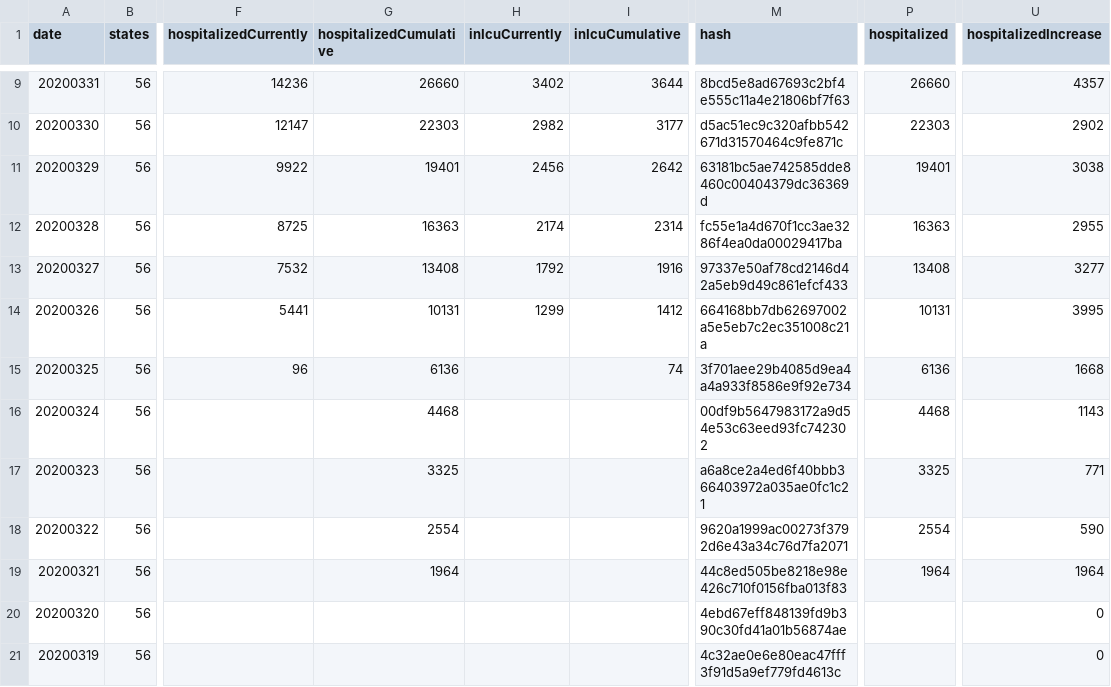
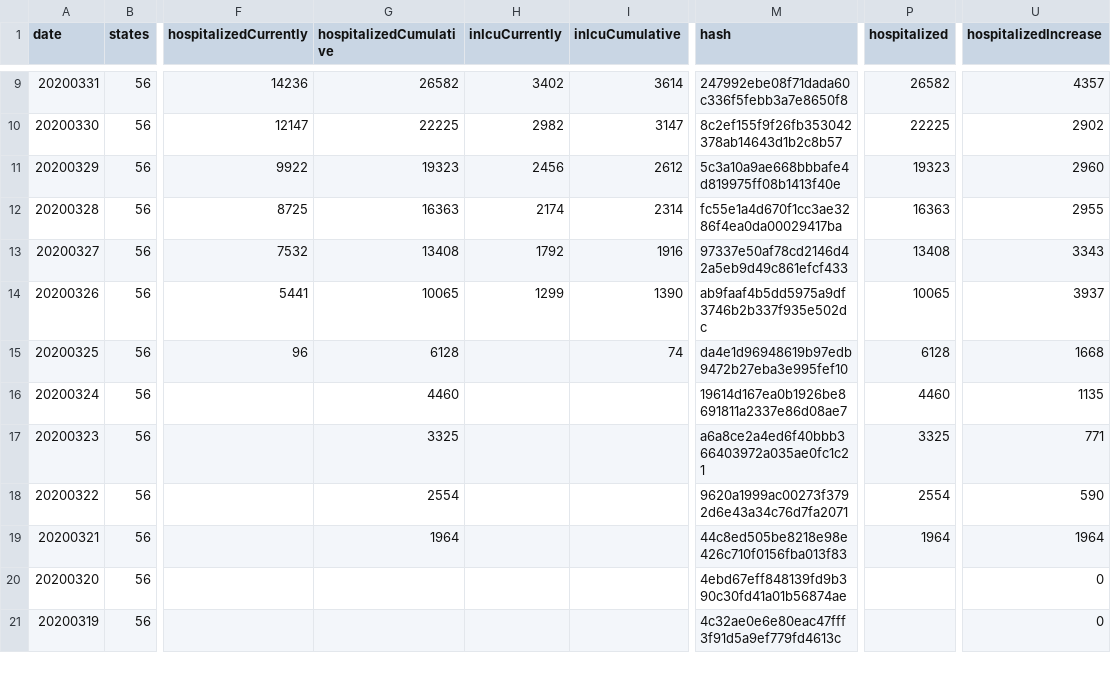
Before and after one commit to smike/covid-tracking-data, a CSV file: data/us_daily.csv, drawn as a sheet; only a part is shown, gaps mark what is left out; the diff covers the shown part only; the diff names each change by its address in the sheet, - before the commit and + after, or states it on an @@ line.

```diff
--- a/data/us_daily.csv
+++ b/data/us_daily.csv
-G9 (hospitalizedCumulative): 26660
+G9 (hospitalizedCumulative): 26582
-I9 (inIcuCumulative): 3644
+I9 (inIcuCumulative): 3614
-M9 (hash): 8bcd5e8ad67693c2bf4e555c11a4e21806bf7f63
+M9 (hash): 247992ebe08f71dada60c336f5febb3a7e8650f8
-P9 (hospitalized): 26660
+P9 (hospitalized): 26582
-G10 (hospitalizedCumulative): 22303
+G10 (hospitalizedCumulative): 22225
-I10 (inIcuCumulative): 3177
+I10 (inIcuCumulative): 3147
-M10 (hash): d5ac51ec9c320afbb542671d31570464c9fe871c
+M10 (hash): 8c2ef155f9f26fb353042378ab14643d1b2c8b57
-P10 (hospitalized): 22303
+P10 (hospitalized): 22225
-G11 (hospitalizedCumulative): 19401
+G11 (hospitalizedCumulative): 19323
-I11 (inIcuCumulative): 2642
+I11 (inIcuCumulative): 2612
-M11 (hash): 63181bc5ae742585dde8460c00404379dc36369d
+M11 (hash): 5c3a10a9ae668bbbafe4d819975ff08b1413f40e
-P11 (hospitalized): 19401
+P11 (hospitalized): 19323
-U11 (hospitalizedIncrease): 3038
+U11 (hospitalizedIncrease): 2960
-U13 (hospitalizedIncrease): 3277
+U13 (hospitalizedIncrease): 3343
-G14 (hospitalizedCumulative): 10131
+G14 (hospitalizedCumulative): 10065
-I14 (inIcuCumulative): 1412
+I14 (inIcuCumulative): 1390
-M14 (hash): 664168bb7db62697002a5e5eb7c2ec351008c21a
+M14 (hash): ab9faaf4b5dd5975a9df3746b2b337f935e502dc
-P14 (hospitalized): 10131
+P14 (hospitalized): 10065
-U14 (hospitalizedIncrease): 3995
+U14 (hospitalizedIncrease): 3937
-G15 (hospitalizedCumulative): 6136
+G15 (hospitalizedCumulative): 6128
-M15 (hash): 3f701aee29b4085d9ea4a4a933f8586e9f92e734
+M15 (hash): da4e1d96948619b97edb9472b27eba3e995fef10
-P15 (hospitalized): 6136
+P15 (hospitalized): 6128
-G16 (hospitalizedCumulative): 4468
+G16 (hospitalizedCumulative): 4460
-M16 (hash): 00df9b5647983172a9d54e53c63eed93fc742302
+M16 (hash): 19614d167ea0b1926be8691811a2337e86d08ae7
-P16 (hospitalized): 4468
+P16 (hospitalized): 4460
-U16 (hospitalizedIncrease): 1143
+U16 (hospitalizedIncrease): 1135
```
Also changed, not shown: 31 edited cells elsewhere in this file.
